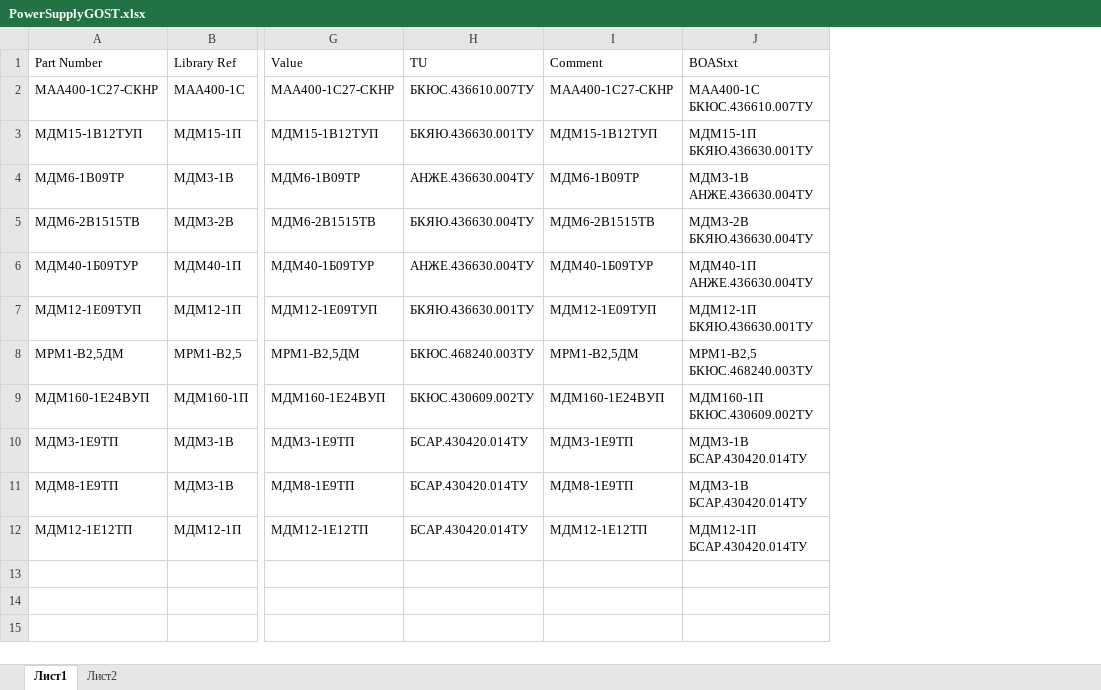
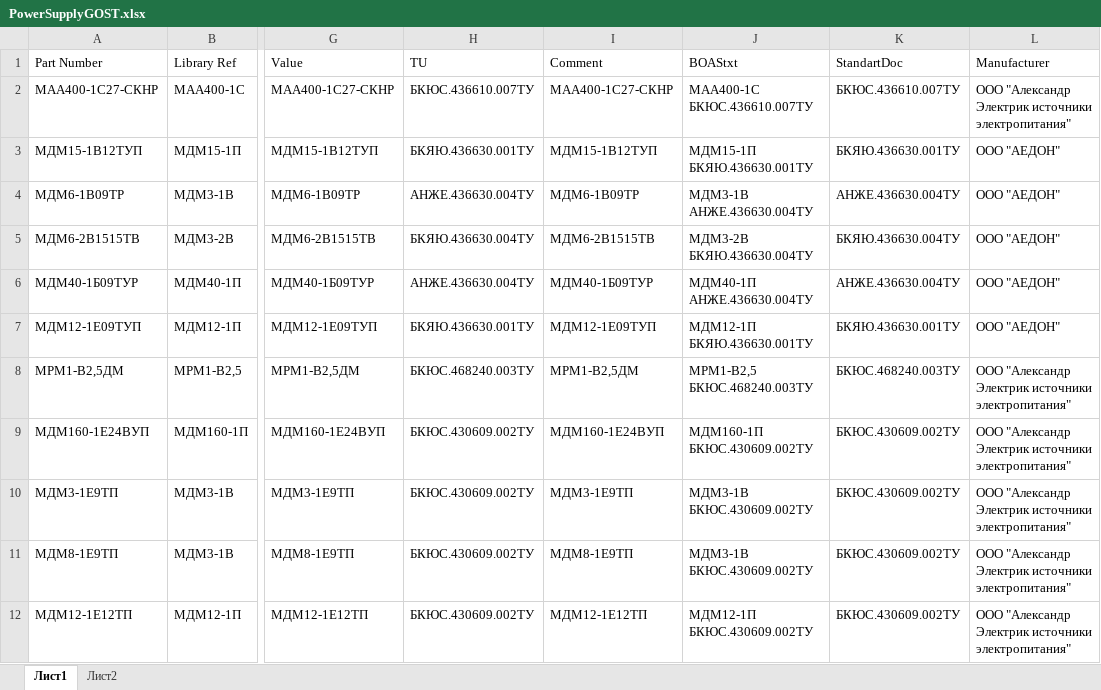
Before and after one commit to work5lov/LibrariesGOST, an Excel workbook: PowerSupplyGOST.xlsx, sheet Лист1, drawn as a sheet; only a part is shown, gaps mark what is left out; values as stored, in another font and other column widths than the file's, no borders; the diff names each change by its address in the sheet, - before the commit and + after, or states it on an @@ line.

```diff
--- a/PowerSupplyGOST.xlsx (sheet Лист1)
+++ b/PowerSupplyGOST.xlsx (sheet Лист1)
+column K (StandartDoc), rows 2-12: БКЮС.436610.007ТУ | БКЯЮ.436630.001ТУ | АНЖЕ.436630.004ТУ | БКЯЮ.436630.004ТУ | АНЖЕ.436630.004ТУ | БКЯЮ.436630.001ТУ | БКЮС.468240.003ТУ | БКЮС.430609.002ТУ | БКЮС.430609.002ТУ | БКЮС.430609.002ТУ | БКЮС.430609.002ТУ
+column L (Manufacturer), rows 2-12: ООО "Александр Электрик источники электропитания" | ООО "АЕДОН" | ООО "АЕДОН" | ООО "АЕДОН" | ООО "АЕДОН" | ООО "АЕДОН" | ООО "Александр Электрик источники электропитания" | ООО "Александр Электрик источники электропитания" | ООО "Александр Электрик источники электропитания" | ООО "Александр Электрик источники электропитания" | ООО "Александр Электрик источники электропитания"
-H10:H12 (TU): БСАР.430420.014ТУ
+H10:H12 (TU): БКЮС.430609.002ТУ
-J10:J11 (BOAStxt): МДМ3-1В БСАР.430420.014ТУ
+J10:J11 (BOAStxt): МДМ3-1В БКЮС.430609.002ТУ
-J12 (BOAStxt): МДМ12-1П БСАР.430420.014ТУ
+J12 (BOAStxt): МДМ12-1П БКЮС.430609.002ТУ
```
Also changed, not shown: ConnectorsGOST.xlsx, OtherGOST.xlsx, 3 other files.
